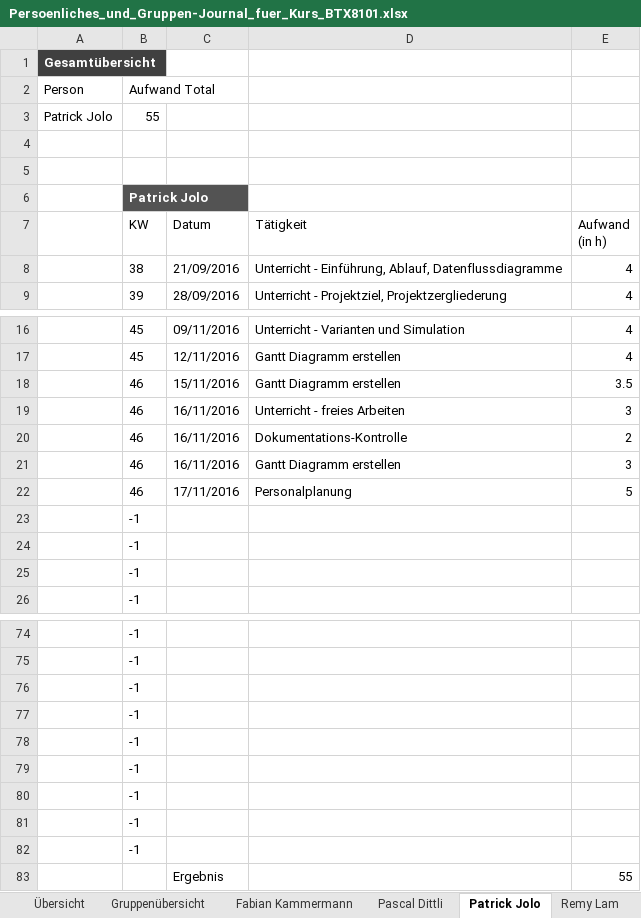
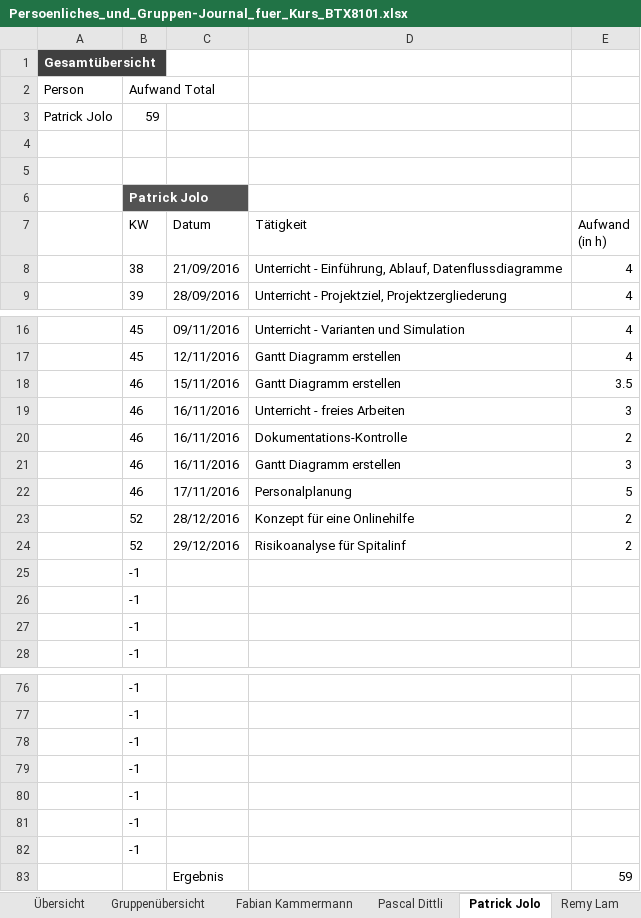
Before and after one commit to dittp2/Systems-Engineering, an Excel workbook: Working Docs/Persoenliches_und_Gruppen-Journal_fuer_Kurs_BTX8101.xlsx, sheet Patrick Jolo, drawn as a sheet; only a part is shown, gaps mark what is left out; values as stored, in another font and other column widths than the file's, no borders; table styles not drawn; removed rows and columns are numbered as before the commit, all else as after; the diff names each change by its address in the sheet, - before the commit and + after, or states it on an @@ line.

Commit message:
Journal ergänzt

```diff
--- a/Working Docs/Persoenliches_und_Gruppen-Journal_fuer_Kurs_BTX8101.xlsx (sheet Patrick Jolo)
+++ b/Working Docs/Persoenliches_und_Gruppen-Journal_fuer_Kurs_BTX8101.xlsx (sheet Patrick Jolo)
-B3 (KW): 55
+B3 (KW): 59
+row 23:  | 52 | 28/12/2016 | Konzept für eine Onlinehilfe | 2
+row 24:  | 52 | 29/12/2016 | Risikoanalyse für Spitalinf | 2
-row 81:  | -1
-row 82:  | -1
-E83 (Aufwand (in h)): 55
+E83 (Aufwand (in h)): 59
```
Also changed, not shown: sheet Übersicht.
